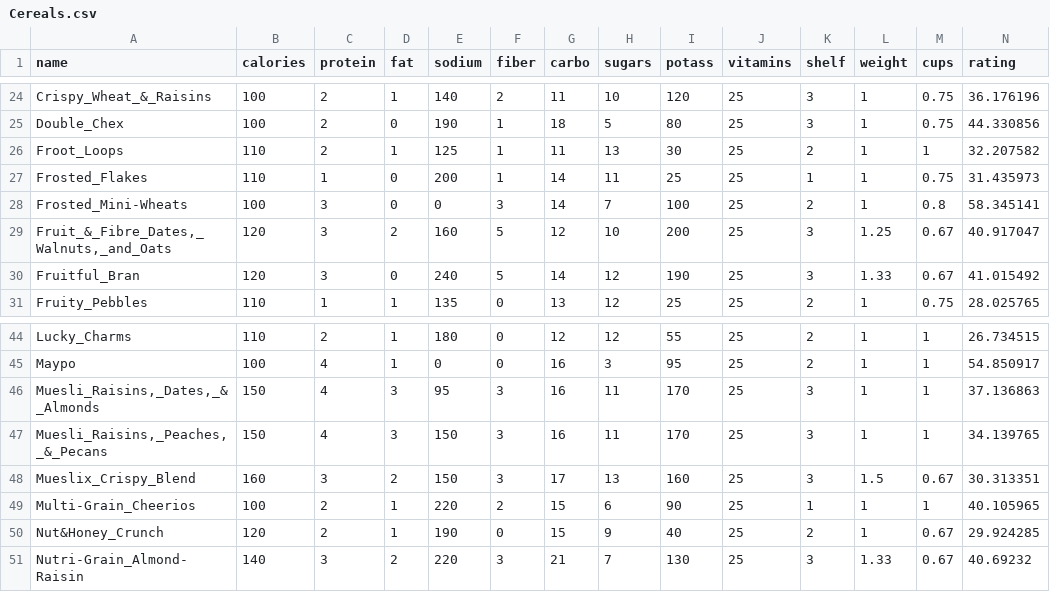
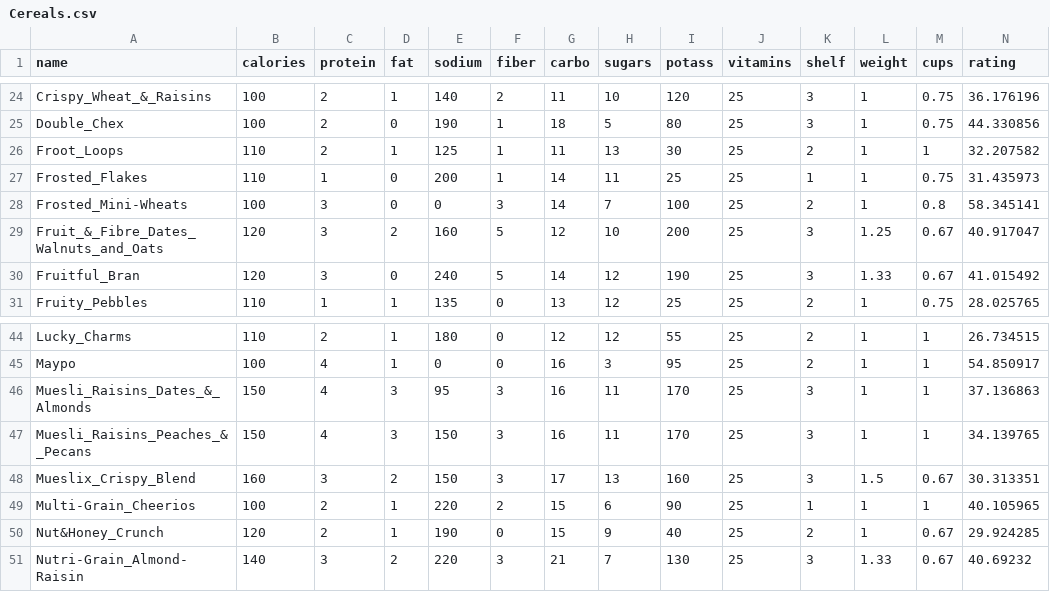
Before and after one commit to rajsiddarth/Clustering, a CSV file: Cereals.csv, drawn as a sheet; only a part is shown, gaps mark what is left out.

Commit message:
update data set

```diff
--- a/Cereals.csv
+++ b/Cereals.csv
@@ -28,3 +28,3 @@ Frosted_Flakes,110,1,0,200,1,14,11,25,25,1,1,0.75,31.435973
 Frosted_Mini-Wheats,100,3,0,0,3,14,7,100,25,2,1,0.8,58.345141
-"Fruit_&_Fibre_Dates,_Walnuts,_and_Oats",120,3,2,160,5,12,10,200,25,3,1.25,0.67,40.917047
+Fruit_&_Fibre_Dates_Walnuts_and_Oats,120,3,2,160,5,12,10,200,25,3,1.25,0.67,40.917047
 Fruitful_Bran,120,3,0,240,5,14,12,190,25,3,1.33,0.67,41.015492
@@ -45,4 +45,4 @@ Lucky_Charms,110,2,1,180,0,12,12,55,25,2,1,1,26.734515
 Maypo,100,4,1,0,0,16,3,95,25,2,1,1,54.850917
-"Muesli_Raisins,_Dates,_&_Almonds",150,4,3,95,3,16,11,170,25,3,1,1,37.136863
-"Muesli_Raisins,_Peaches,_&_Pecans",150,4,3,150,3,16,11,170,25,3,1,1,34.139765
+Muesli_Raisins_Dates_&_Almonds,150,4,3,95,3,16,11,170,25,3,1,1,37.136863
+Muesli_Raisins_Peaches_&_Pecans,150,4,3,150,3,16,11,170,25,3,1,1,34.139765
 Mueslix_Crispy_Blend,160,3,2,150,3,17,13,160,25,3,1.5,0.67,30.313351
```
